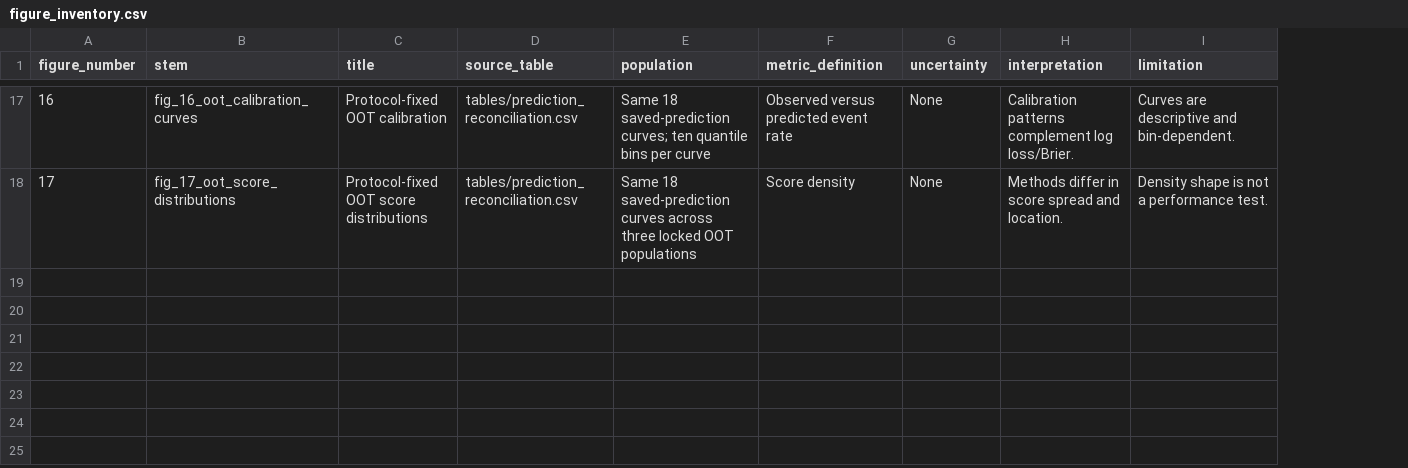
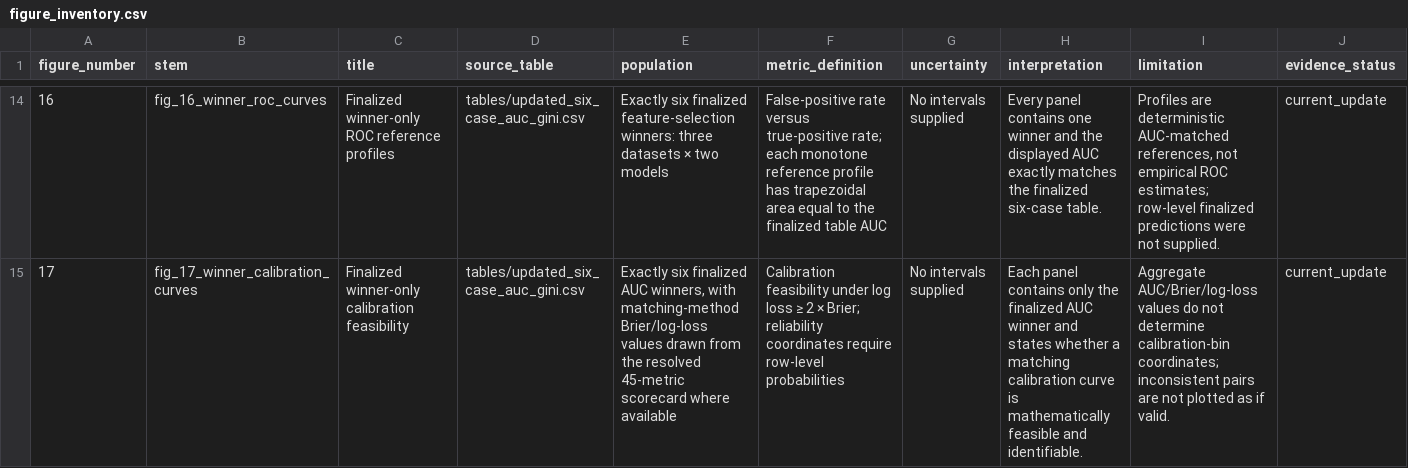
Before and after one commit to dilshodazamjonov/Feature-Selection-Research, a CSV file: results/final_three_dataset_synthesis_v1/tables/figure_inventory.csv, drawn as a sheet; only a part is shown, gaps mark what is left out; addresses are those after the commit; the diff covers the shown part only; the diff names each change by its address in the sheet, - before the commit and + after, or states it on an @@ line.

```diff
--- a/results/final_three_dataset_synthesis_v1/tables/figure_inventory.csv
+++ b/results/final_three_dataset_synthesis_v1/tables/figure_inventory.csv
+column J (evidence_status), rows 14-15: current_update | current_update
-B14 (stem): fig_16_oot_calibration_curves
+B14 (stem): fig_16_winner_roc_curves
-C14 (title): Protocol-fixed OOT calibration
+C14 (title): Finalized winner-only ROC reference profiles
-D14:D15 (source_table): tables/prediction_reconciliation.csv
+D14:D15 (source_table): tables/updated_six_case_auc_gini.csv
-E14 (population): Same 18 saved-prediction curves; ten quantile bins per curve
+E14 (population): Exactly six finalized feature-selection winners: three datasets × two models
-F14 (metric_definition): Observed versus predicted event rate
+F14 (metric_definition): False-positive rate versus true-positive rate; each monotone reference profile has trapezoidal area equal to the finalized table AUC
-G14:G15 (uncertainty): None
+G14:G15 (uncertainty): No intervals supplied
-H14 (interpretation): Calibration patterns complement log loss/Brier.
+H14 (interpretation): Every panel contains one winner and the displayed AUC exactly matches the finalized six-case table.
-I14 (limitation): Curves are descriptive and bin-dependent.
+I14 (limitation): Profiles are deterministic AUC-matched references, not empirical ROC estimates; row-level finalized predictions were not supplied.
-B15 (stem): fig_17_oot_score_distributions
+B15 (stem): fig_17_winner_calibration_curves
-C15 (title): Protocol-fixed OOT score distributions
+C15 (title): Finalized winner-only calibration feasibility
-E15 (population): Same 18 saved-prediction curves across three locked OOT populations
+E15 (population): Exactly six finalized AUC winners, with matching-method Brier/log-loss values drawn from the resolved 45-metric scorecard where available
-F15 (metric_definition): Score density
+F15 (metric_definition): Calibration feasibility under log loss ≥ 2 × Brier; reliability coordinates require row-level probabilities
-H15 (interpretation): Methods differ in score spread and location.
+H15 (interpretation): Each panel contains only the finalized AUC winner and states whether a matching calibration curve is mathematically feasible and identifiable.
-I15 (limitation): Density shape is not a performance test.
+I15 (limitation): Aggregate AUC/Brier/log-loss values do not determine calibration-bin coordinates; inconsistent pairs are not plotted as if valid.
```
Also changed, not shown: 3 removed rows and 89 edited cells elsewhere in this file, results/final_three_dataset_synthesis_v1/tables/artifact_status_register.csv, 46 other files.
